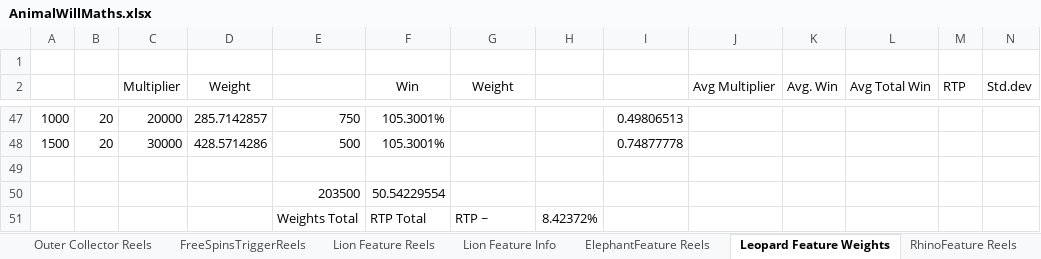
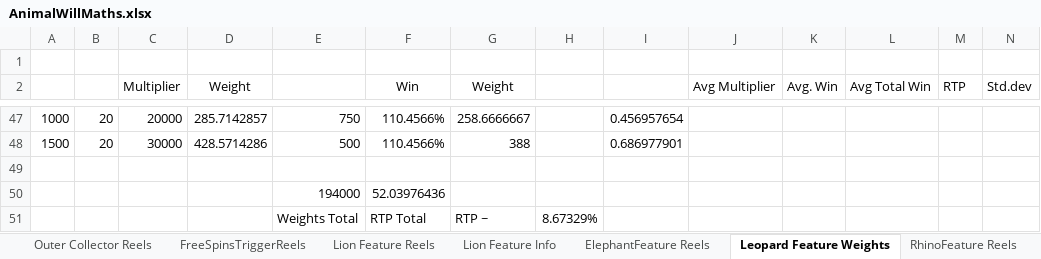
Before and after one commit to microchelick43018/AnimalWill, an Excel workbook: AnimalWill/AnimalWillMaths.xlsx, sheet Leopard Feature Weights, drawn as a sheet; only a part is shown, gaps mark what is left out; values as stored, in another font and other column widths than the file's, no borders; removed rows and columns are numbered as before the commit, all else as after; the diff covers the shown part only; the diff names each change by its address in the sheet, - before the commit and + after, or states it on an @@ line.

```diff
--- a/AnimalWill/AnimalWillMaths.xlsx (sheet Leopard Feature Weights)
+++ b/AnimalWill/AnimalWillMaths.xlsx (sheet Leopard Feature Weights)
-F47:F48 (Win): 105.3001%
+F47:F48 (Win): 110.4566%
-G47 (Weight): (empty)
+G47 (Weight): 258.6666667
-I47: 0.49806513
+I47: 0.456957654
-G48 (Weight): (empty)
+G48 (Weight): 388
-I48: 0.74877778
+I48: 0.686977901
-row 50:  |  |  |  | 203500 | 50.54229554
+row 50:  |  |  |  | 194000 | 52.03976436
-H51: 8.42372%
+H51: 8.67329%
```
Also changed, not shown: 114 edited cells elsewhere in this sheet.
